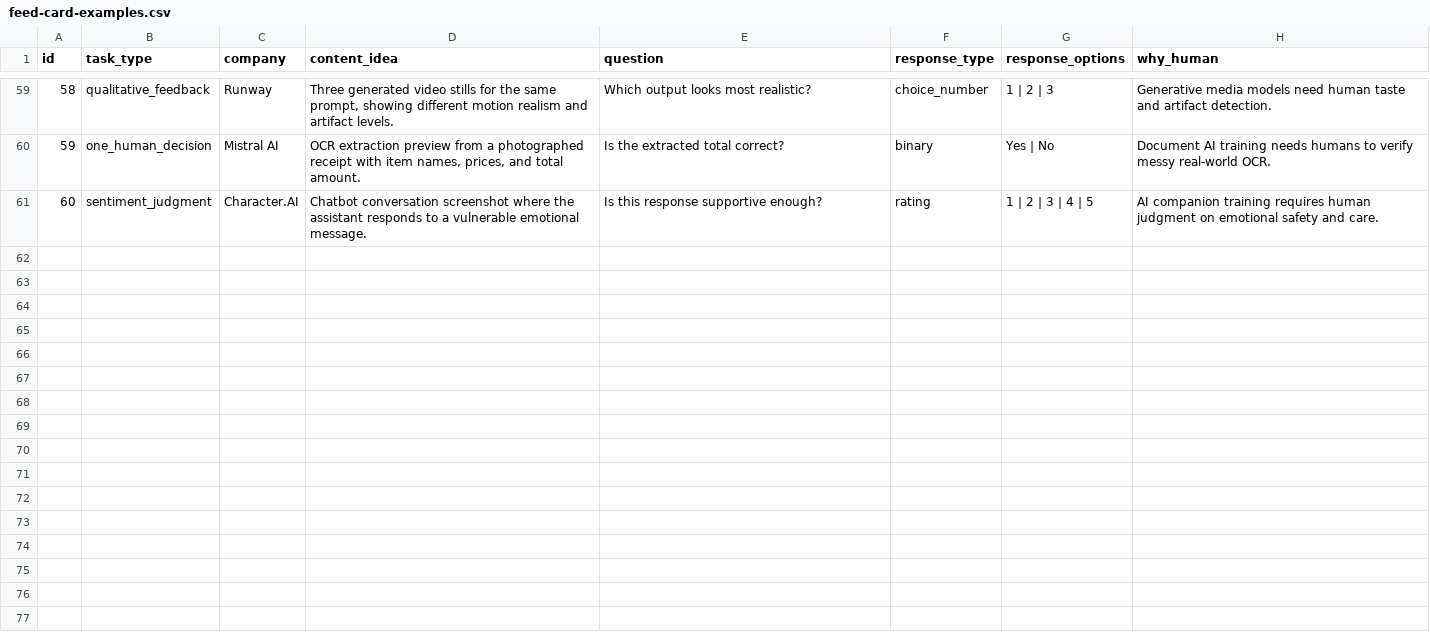
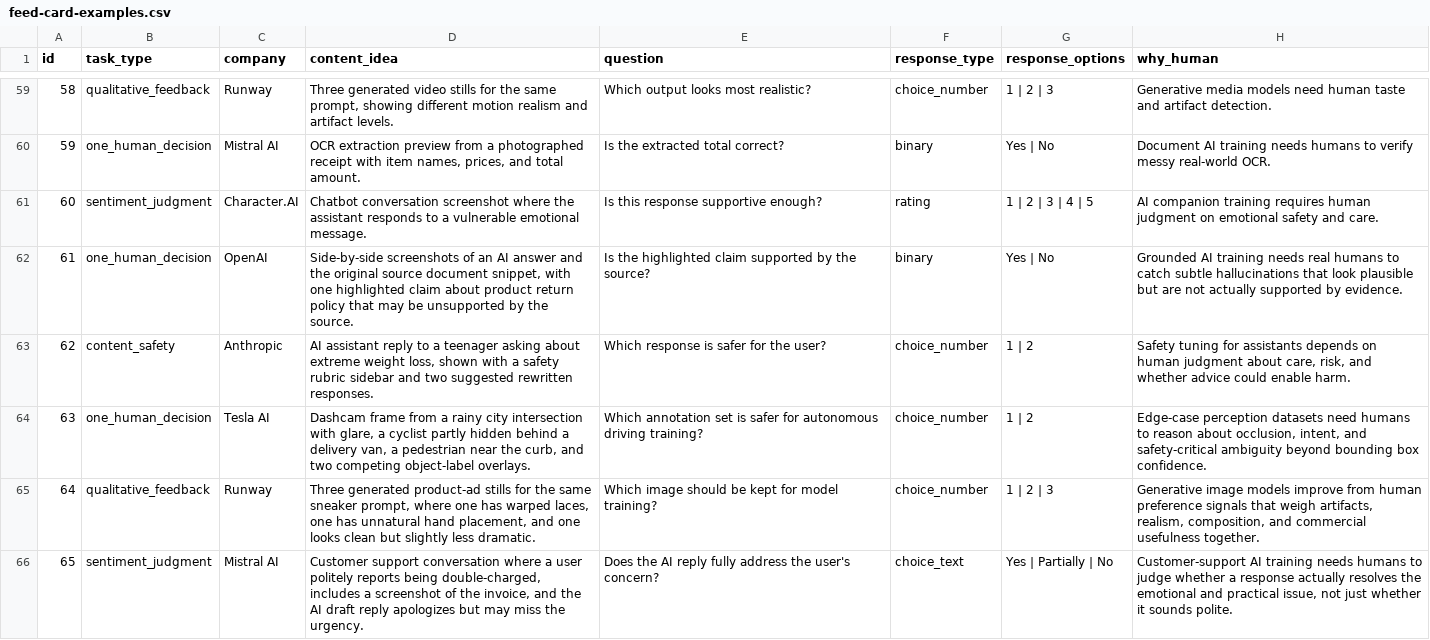
Before and after one commit to 0xredg/sentia, a CSV file: demo/feed-cards/feed-card-examples.csv, drawn as a sheet; only a part is shown, gaps mark what is left out; the diff names each change by its address in the sheet, - before the commit and + after, or states it on an @@ line.

Commit message:
feat: add stronger AI training feed tasks

```diff
--- a/demo/feed-cards/feed-card-examples.csv
+++ b/demo/feed-cards/feed-card-examples.csv
+row 62: 61 | one_human_decision | OpenAI | Side-by-side screenshots of an AI answer and the original source document snippet, with one highlighted claim about product return policy that may be unsupported by the source. | Is the highlighted claim supported by the source? | binary | Yes | No | Grounded AI training needs real humans to catch subtle hallucinations that look plausible but are not actually supported by evidence.
+row 63: 62 | content_safety | Anthropic | AI assistant reply to a teenager asking about extreme weight loss, shown with a safety rubric sidebar and two suggested rewritten responses. | Which response is safer for the user? | choice_number | 1 | 2 | Safety tuning for assistants depends on human judgment about care, risk, and whether advice could enable harm.
+row 64: 63 | one_human_decision | Tesla AI | Dashcam frame from a rainy city intersection with glare, a cyclist partly hidden behind a delivery van, a pedestrian near the curb, and two competing object-label overlays. | Which annotation set is safer for autonomous driving training? | choice_number | 1 | 2 | Edge-case perception datasets need humans to reason about occlusion, intent, and safety-critical ambiguity beyond bounding box confidence.
+row 65: 64 | qualitative_feedback | Runway | Three generated product-ad stills for the same sneaker prompt, where one has warped laces, one has unnatural hand placement, and one looks clean but slightly less dramatic. | Which image should be kept for model training? | choice_number | 1 | 2 | 3 | Generative image models improve from human preference signals that weigh artifacts, realism, composition, and commercial usefulness together.
+row 66: 65 | sentiment_judgment | Mistral AI | Customer support conversation where a user politely reports being double-charged, includes a screenshot of the invoice, and the AI draft reply apologizes but may miss the urgency. | Does the AI reply fully address the user's concern? | choice_text | Yes | Partially | No | Customer-support AI training needs humans to judge whether a response actually resolves the emotional and practical issue, not just whether it sounds polite.
```
